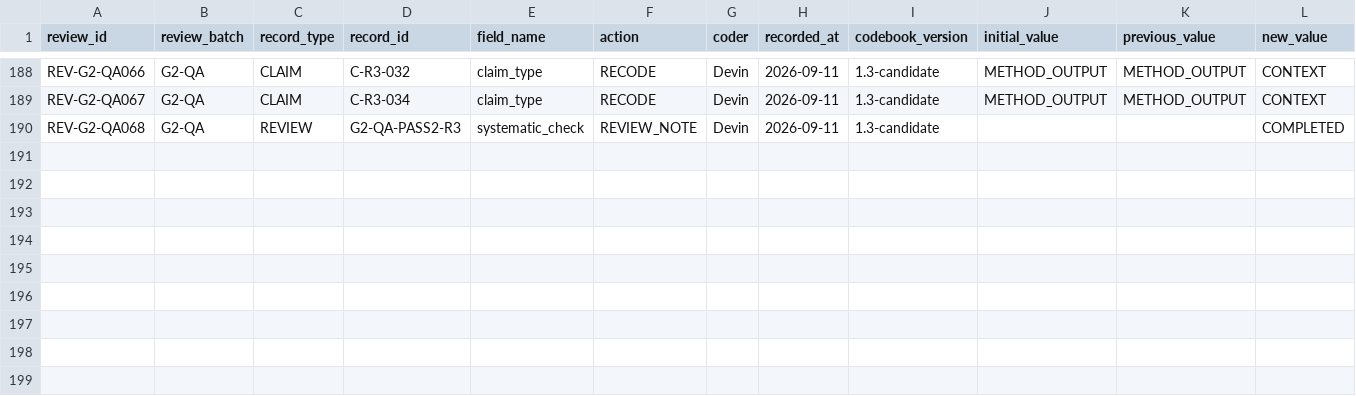
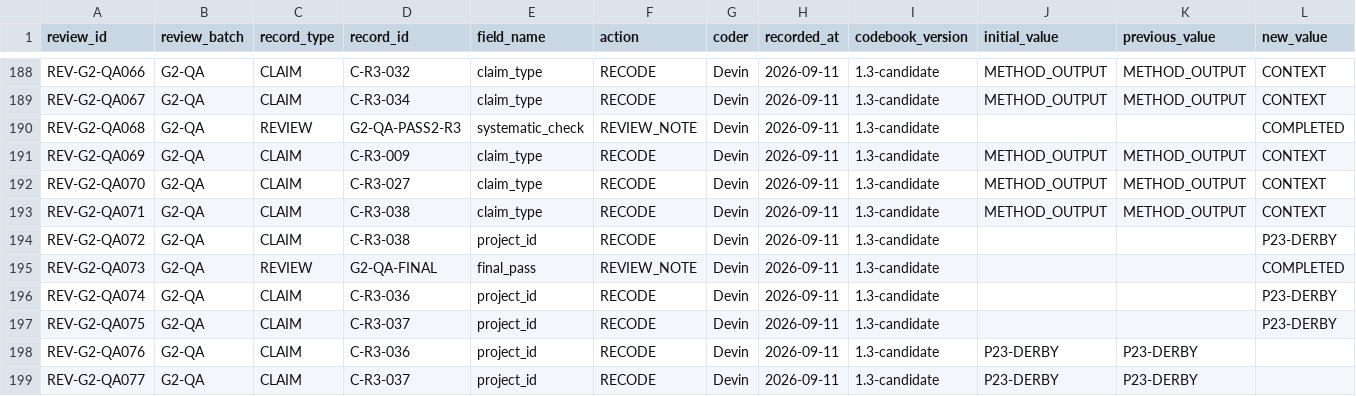
Before and after one commit to iainbe/ProjectClassifier, a CSV file: 10_review_history.csv, drawn as a sheet; only a part is shown, gaps mark what is left out; rows hold the shown columns only; the diff names each change by its address in the sheet, - before the commit and + after, or states it on an @@ line.

```diff
--- a/10_review_history.csv
+++ b/10_review_history.csv
+row 191: REV-G2-QA069 | G2-QA | CLAIM | C-R3-009 | claim_type | RECODE | Devin | 2026-09-11 | 1.3-candidate | METHOD_OUTPUT | METHOD_OUTPUT | CONTEXT
+row 192: REV-G2-QA070 | G2-QA | CLAIM | C-R3-027 | claim_type | RECODE | Devin | 2026-09-11 | 1.3-candidate | METHOD_OUTPUT | METHOD_OUTPUT | CONTEXT
+row 193: REV-G2-QA071 | G2-QA | CLAIM | C-R3-038 | claim_type | RECODE | Devin | 2026-09-11 | 1.3-candidate | METHOD_OUTPUT | METHOD_OUTPUT | CONTEXT
+row 194: REV-G2-QA072 | G2-QA | CLAIM | C-R3-038 | project_id | RECODE | Devin | 2026-09-11 | 1.3-candidate |  |  | P23-DERBY
+row 195: REV-G2-QA073 | G2-QA | REVIEW | G2-QA-FINAL | final_pass | REVIEW_NOTE | Devin | 2026-09-11 | 1.3-candidate |  |  | COMPLETED
+row 196: REV-G2-QA074 | G2-QA | CLAIM | C-R3-036 | project_id | RECODE | Devin | 2026-09-11 | 1.3-candidate |  |  | P23-DERBY
+row 197: REV-G2-QA075 | G2-QA | CLAIM | C-R3-037 | project_id | RECODE | Devin | 2026-09-11 | 1.3-candidate |  |  | P23-DERBY
+row 198: REV-G2-QA076 | G2-QA | CLAIM | C-R3-036 | project_id | RECODE | Devin | 2026-09-11 | 1.3-candidate | P23-DERBY | P23-DERBY
+row 199: REV-G2-QA077 | G2-QA | CLAIM | C-R3-037 | project_id | RECODE | Devin | 2026-09-11 | 1.3-candidate | P23-DERBY | P23-DERBY
```
Also changed, not shown: 04_claims.csv.
